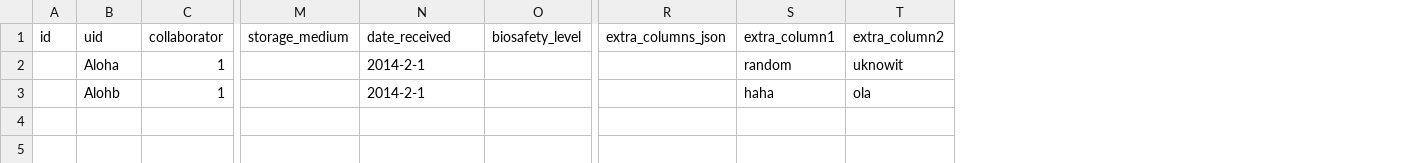
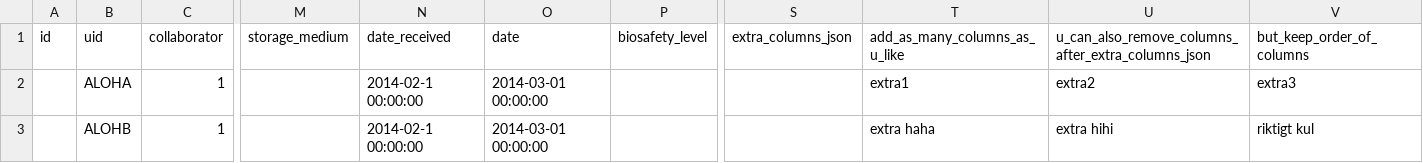
Before and after one commit to miccheck12/SCGLIMS, a CSV file: lims_project/lims/static/lims/csv/sample_example.csv, drawn as a sheet; only a part is shown, gaps mark what is left out; removed rows and columns are numbered as before the commit, all else as after; the diff names each change by its address in the sheet, - before the commit and + after, or states it on an @@ line.

```diff
--- a/lims_project/lims/static/lims/csv/sample_example.csv
+++ b/lims_project/lims/static/lims/csv/sample_example.csv
+column O (date), rows 2-3: 2014-03-01 00:00:00 | 2014-03-01 00:00:00
-column S (extra_column1), rows 2-3: random | haha
-column T (extra_column2), rows 2-3: uknowit | ola
+column T (add_as_many_columns_as_u_like), rows 2-3: extra1 | extra haha
+column U, rows 1-3: u_can_also_remove_columns_after_extra_columns_json | extra2 | extra hihi
+column V (but_keep_order_of_columns), rows 2-3: extra3 | riktigt kul
-B2 (uid): Aloha
+B2 (uid): ALOHA
-N2:N3 (date_received): 2014-2-1
+N2:N3 (date_received): 2014-02-1 00:00:00
-B3 (uid): Alohb
+B3 (uid): ALOHB
```
Also changed, not shown: 5 other files.
